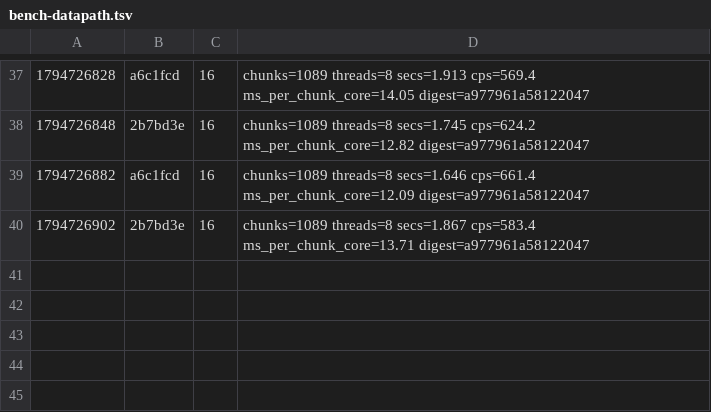
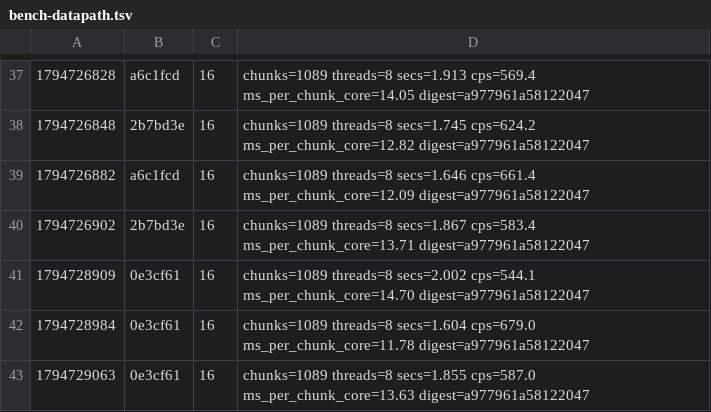
Before and after one commit to dronzer-tb/oxide, a TSV file: docs/perf/bench-datapath.tsv, drawn as a sheet; only a part is shown, gaps mark what is left out; the diff names each change by its address in the sheet, - before the commit and + after, or states it on an @@ line.

Commit message:
perf(datapath): round 5 results so far; three-way A/B inconclusive

```diff
--- a/docs/perf/bench-datapath.tsv
+++ b/docs/perf/bench-datapath.tsv
+row 41: 1794728909 | 0e3cf61 | 16 | chunks=1089 threads=8 secs=2.002 cps=544.1 ms_per_chunk_core=14.70 digest=a977961a58122047
+row 42: 1794728984 | 0e3cf61 | 16 | chunks=1089 threads=8 secs=1.604 cps=679.0 ms_per_chunk_core=11.78 digest=a977961a58122047
+row 43: 1794729063 | 0e3cf61 | 16 | chunks=1089 threads=8 secs=1.855 cps=587.0 ms_per_chunk_core=13.63 digest=a977961a58122047
```
Also changed, not shown: 3 other files.
